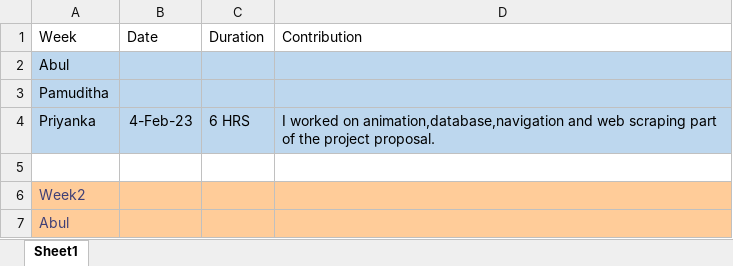
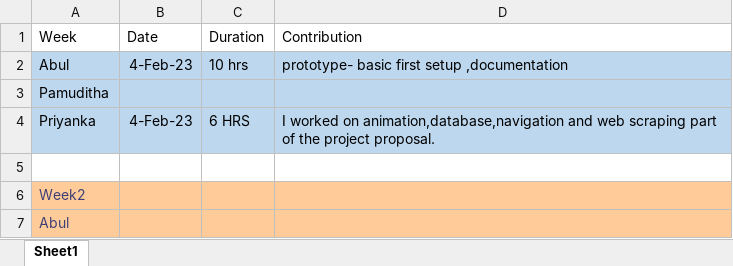
Before and after one commit to Pamudithat/W23_G1_GTPredict, an Excel workbook: Contribution Document (2).xlsx, sheet Sheet1, drawn as a sheet; only a part is shown; values as stored, in another font and other column widths than the file's, no borders; conditional formats not drawn; removed rows and columns are numbered as before the commit, all else as after; the diff names each change by its address in the sheet, - before the commit and + after, or states it on an @@ line.

Commit message:
commit contribution update

```diff
--- a/Contribution Document (2).xlsx (sheet Sheet1)
+++ b/Contribution Document (2).xlsx (sheet Sheet1)
-row 2: Abul
+row 2: Abul | 4-Feb-23 | 10 hrs | prototype- basic first setup ,documentation
```
Also changed, not shown: 1 other file.
